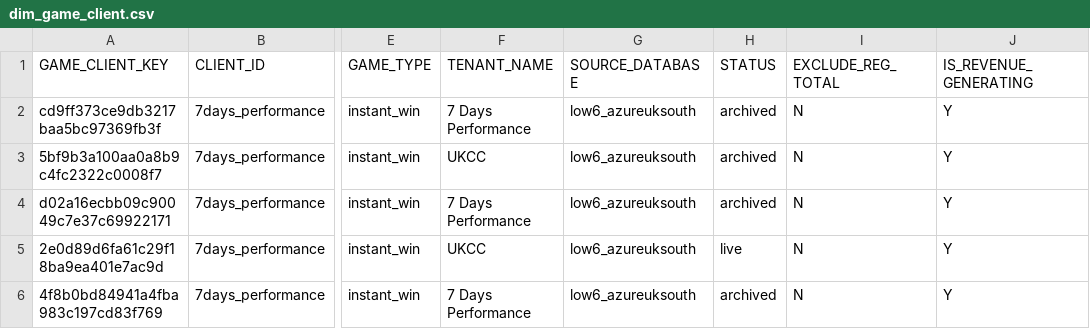
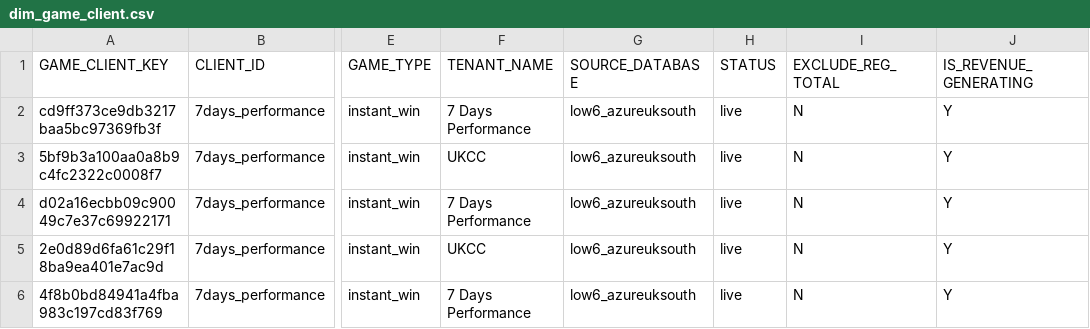
Before and after one commit to willllow6/low6_dbt_azureeastus2, a CSV file: seeds/dim_game_client.csv, drawn as a sheet; only a part is shown, gaps mark what is left out; the diff covers the shown part only; the diff names each change by its address in the sheet, - before the commit and + after, or states it on an @@ line.

```diff
--- a/seeds/dim_game_client.csv
+++ b/seeds/dim_game_client.csv
-H2:H4 (STATUS): archived
+H2:H4 (STATUS): live
-H6 (STATUS): archived
+H6 (STATUS): live
```
Also changed, not shown: 1 added row and 6 edited cells elsewhere in this file, 1 other file.
